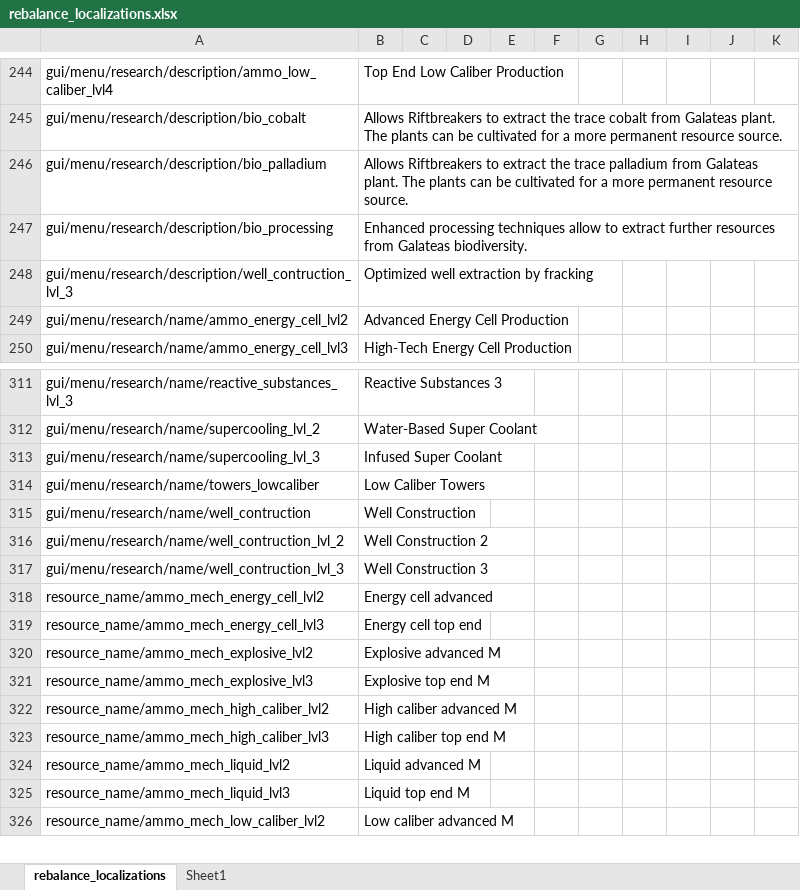
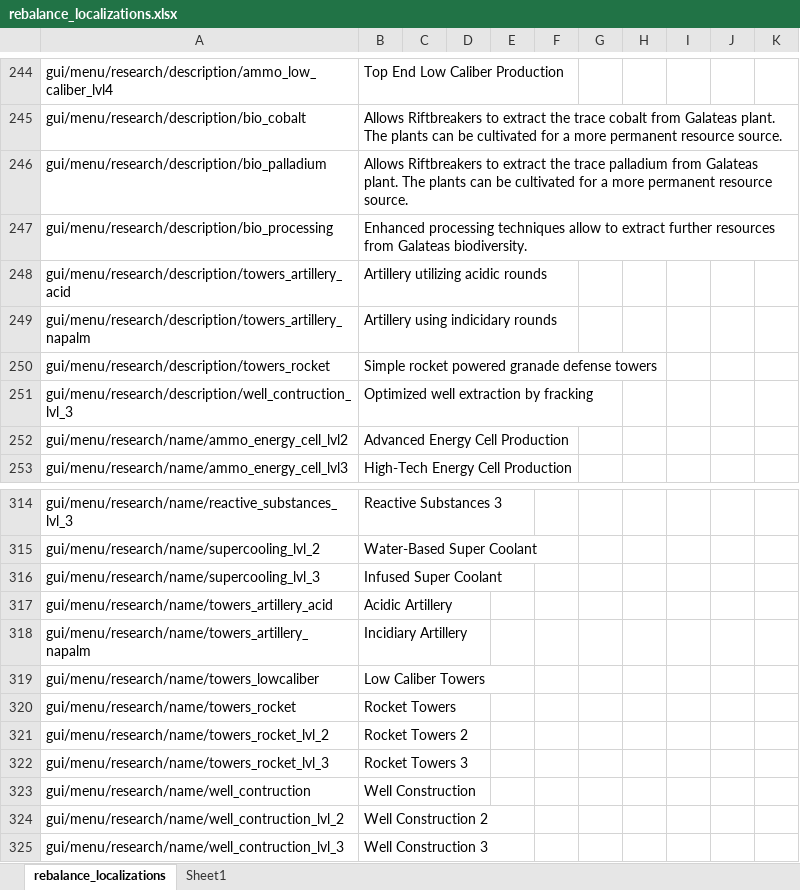
Before and after one commit to TheKilltech/rift_balance, an Excel workbook: gui/rebalance_localizations.xlsx, sheet rebalance_localizations, drawn as a sheet; only a part is shown, gaps mark what is left out; the shorter side is filled out with more unchanged rows; values as stored, in another font and other column widths than the file's, no borders; the diff names each change by its address in the sheet, - before the commit and + after, or states it on an @@ line.

Commit message:
explosives tower tech refinement

```diff
--- a/gui/rebalance_localizations.xlsx (sheet rebalance_localizations)
+++ b/gui/rebalance_localizations.xlsx (sheet rebalance_localizations)
+row 248: gui/menu/research/description/towers_artillery_acid | Artillery utilizing acidic rounds
+row 249: gui/menu/research/description/towers_artillery_napalm | Artillery using indicidary rounds
+row 250: gui/menu/research/description/towers_rocket | Simple rocket powered granade defense towers
+row 317: gui/menu/research/name/towers_artillery_acid | Acidic Artillery
+row 318: gui/menu/research/name/towers_artillery_napalm | Incidiary Artillery
+row 320: gui/menu/research/name/towers_rocket | Rocket Towers
+row 321: gui/menu/research/name/towers_rocket_lvl_2 | Rocket Towers 2
+row 322: gui/menu/research/name/towers_rocket_lvl_3 | Rocket Towers 3
```
Also changed, not shown: 2 other files.
